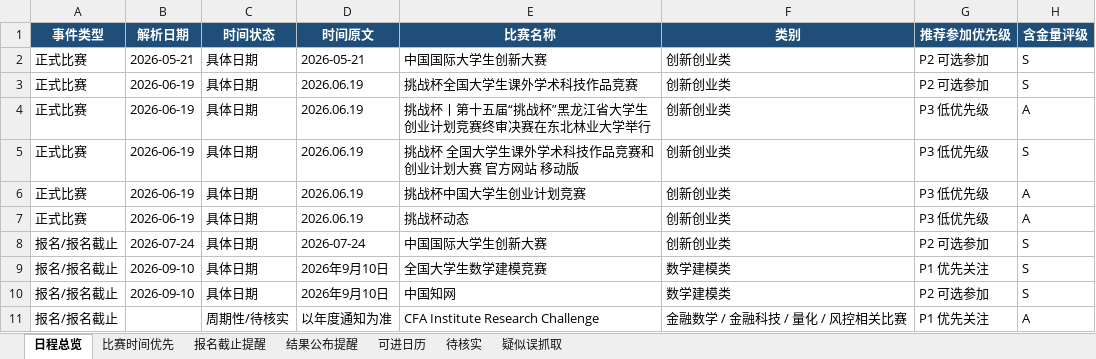
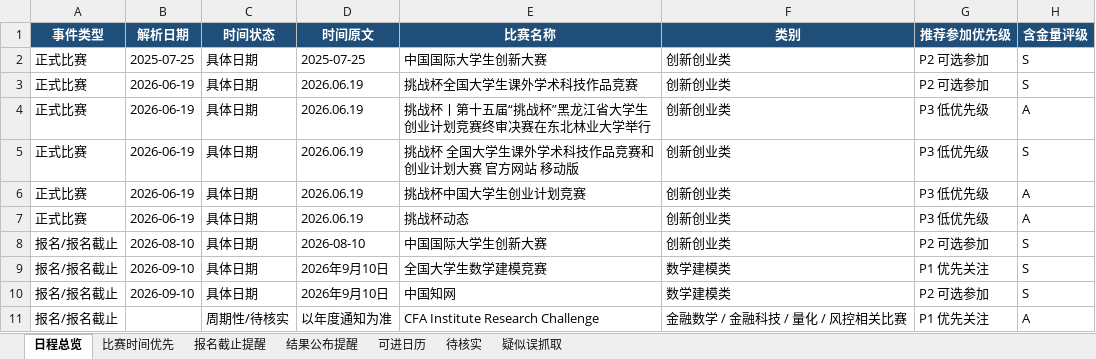
Before and after one commit to gddsn/competition-radar, an Excel workbook: reports/schedule_report.xlsx, sheet 日程总览, drawn as a sheet; only a part is shown; values as stored, in another font and other column widths than the file's, no borders; the diff names each change by its address in the sheet, - before the commit and + after, or states it on an @@ line.

```diff
--- a/reports/schedule_report.xlsx (sheet 日程总览)
+++ b/reports/schedule_report.xlsx (sheet 日程总览)
-B2 (解析日期): 2026-05-21
+B2 (解析日期): 2025-07-25
-D2 (时间原文): 2026-05-21
+D2 (时间原文): 2025-07-25
-B8 (解析日期): 2026-07-24
+B8 (解析日期): 2026-08-10
-D8 (时间原文): 2026-07-24
+D8 (时间原文): 2026-08-10
```
Also changed, not shown: reports/weekly_report.xlsx, 4 other files.
